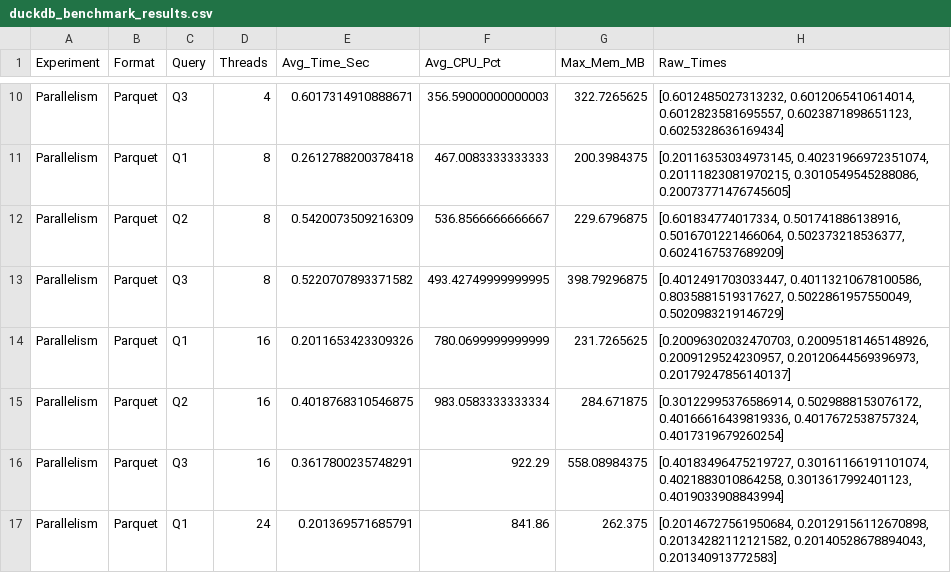
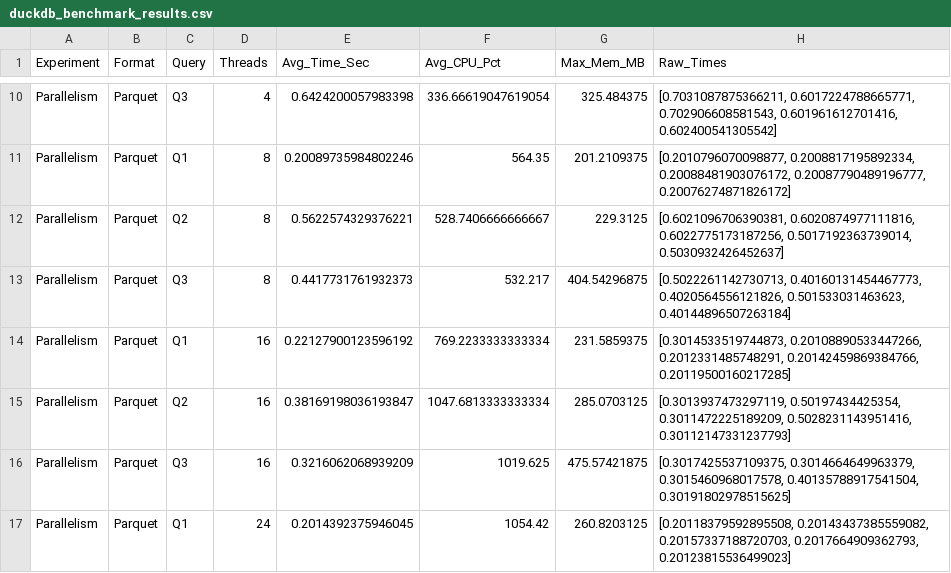
Before and after one commit to XiaoWenZz/duckDB, a CSV file: duckdb_benchmark_results.csv, drawn as a sheet; only a part is shown, gaps mark what is left out; the diff covers the shown part only; the diff names each change by its address in the sheet, - before the commit and + after, or states it on an @@ line.

```diff
--- a/duckdb_benchmark_results.csv
+++ b/duckdb_benchmark_results.csv
-E10 (Avg_Time_Sec): 0.6017314910888671
+E10 (Avg_Time_Sec): 0.6424200057983398
-F10 (Avg_CPU_Pct): 356.59000000000003
+F10 (Avg_CPU_Pct): 336.66619047619054
-G10 (Max_Mem_MB): 322.7265625
+G10 (Max_Mem_MB): 325.484375
-H10 (Raw_Times): [0.6012485027313232, 0.6012065410614014, 0.6012823581695557, 0.6023871898651123, 0.6025328636169434]
+H10 (Raw_Times): [0.7031087875366211, 0.6017224788665771, 0.702906608581543, 0.601961612701416, 0.602400541305542]
-E11 (Avg_Time_Sec): 0.2612788200378418
+E11 (Avg_Time_Sec): 0.20089735984802246
-F11 (Avg_CPU_Pct): 467.0083333333333
+F11 (Avg_CPU_Pct): 564.35
-G11 (Max_Mem_MB): 200.3984375
+G11 (Max_Mem_MB): 201.2109375
-H11 (Raw_Times): [0.20116353034973145, 0.40231966972351074, 0.20111823081970215, 0.3010549545288086, 0.20073771476745605]
+H11 (Raw_Times): [0.2010796070098877, 0.2008817195892334, 0.20088481903076172, 0.20087790489196777, 0.20076274871826172]
-E12 (Avg_Time_Sec): 0.5420073509216309
+E12 (Avg_Time_Sec): 0.5622574329376221
-F12 (Avg_CPU_Pct): 536.8566666666667
+F12 (Avg_CPU_Pct): 528.7406666666667
-G12 (Max_Mem_MB): 229.6796875
+G12 (Max_Mem_MB): 229.3125
-H12 (Raw_Times): [0.601834774017334, 0.501741886138916, 0.5016701221466064, 0.502373218536377, 0.6024167537689209]
+H12 (Raw_Times): [0.6021096706390381, 0.6020874977111816, 0.6022775173187256, 0.5017192363739014, 0.5030932426452637]
-E13 (Avg_Time_Sec): 0.5220707893371582
+E13 (Avg_Time_Sec): 0.4417731761932373
-F13 (Avg_CPU_Pct): 493.42749999999995
+F13 (Avg_CPU_Pct): 532.217
-G13 (Max_Mem_MB): 398.79296875
+G13 (Max_Mem_MB): 404.54296875
-H13 (Raw_Times): [0.4012491703033447, 0.40113210678100586, 0.8035881519317627, 0.5022861957550049, 0.5020983219146729]
+H13 (Raw_Times): [0.5022261142730713, 0.40160131454467773, 0.4020564556121826, 0.501533031463623, 0.40144896507263184]
-E14 (Avg_Time_Sec): 0.2011653423309326
+E14 (Avg_Time_Sec): 0.22127900123596192
-F14 (Avg_CPU_Pct): 780.0699999999999
+F14 (Avg_CPU_Pct): 769.2233333333334
-G14 (Max_Mem_MB): 231.7265625
+G14 (Max_Mem_MB): 231.5859375
-H14 (Raw_Times): [0.20096302032470703, 0.20095181465148926, 0.2009129524230957, 0.20120644569396973, 0.20179247856140137]
+H14 (Raw_Times): [0.3014533519744873, 0.20108890533447266, 0.2012331485748291, 0.20142459869384766, 0.20119500160217285]
-E15 (Avg_Time_Sec): 0.4018768310546875
+E15 (Avg_Time_Sec): 0.38169198036193847
-F15 (Avg_CPU_Pct): 983.0583333333334
+F15 (Avg_CPU_Pct): 1047.6813333333334
-G15 (Max_Mem_MB): 284.671875
+G15 (Max_Mem_MB): 285.0703125
-H15 (Raw_Times): [0.30122995376586914, 0.5029888153076172, 0.40166616439819336, 0.4017672538757324, 0.4017319679260254]
+H15 (Raw_Times): [0.3013937473297119, 0.50197434425354, 0.3011472225189209, 0.5028231143951416, 0.30112147331237793]
-E16 (Avg_Time_Sec): 0.3617800235748291
+E16 (Avg_Time_Sec): 0.3216062068939209
-F16 (Avg_CPU_Pct): 922.29
+F16 (Avg_CPU_Pct): 1019.625
-G16 (Max_Mem_MB): 558.08984375
+G16 (Max_Mem_MB): 475.57421875
-H16 (Raw_Times): [0.40183496475219727, 0.30161166191101074, 0.4021883010864258, 0.3013617992401123, 0.4019033908843994]
+H16 (Raw_Times): [0.3017425537109375, 0.3014664649963379, 0.3015460968017578, 0.40135788917541504, 0.30191802978515625]
-E17 (Avg_Time_Sec): 0.201369571685791
+E17 (Avg_Time_Sec): 0.2014392375946045
-F17 (Avg_CPU_Pct): 841.86
+F17 (Avg_CPU_Pct): 1054.42
-G17 (Max_Mem_MB): 262.375
+G17 (Max_Mem_MB): 260.8203125
-H17 (Raw_Times): [0.20146727561950684, 0.20129156112670898, 0.20134282112121582, 0.20140528678894043, 0.201340913772583]
+H17 (Raw_Times): [0.20118379592895508, 0.20143437385559082, 0.20157337188720703, 0.2017664909362793, 0.20123815536499023]
```
Also changed, not shown: 52 edited cells elsewhere in this file.
